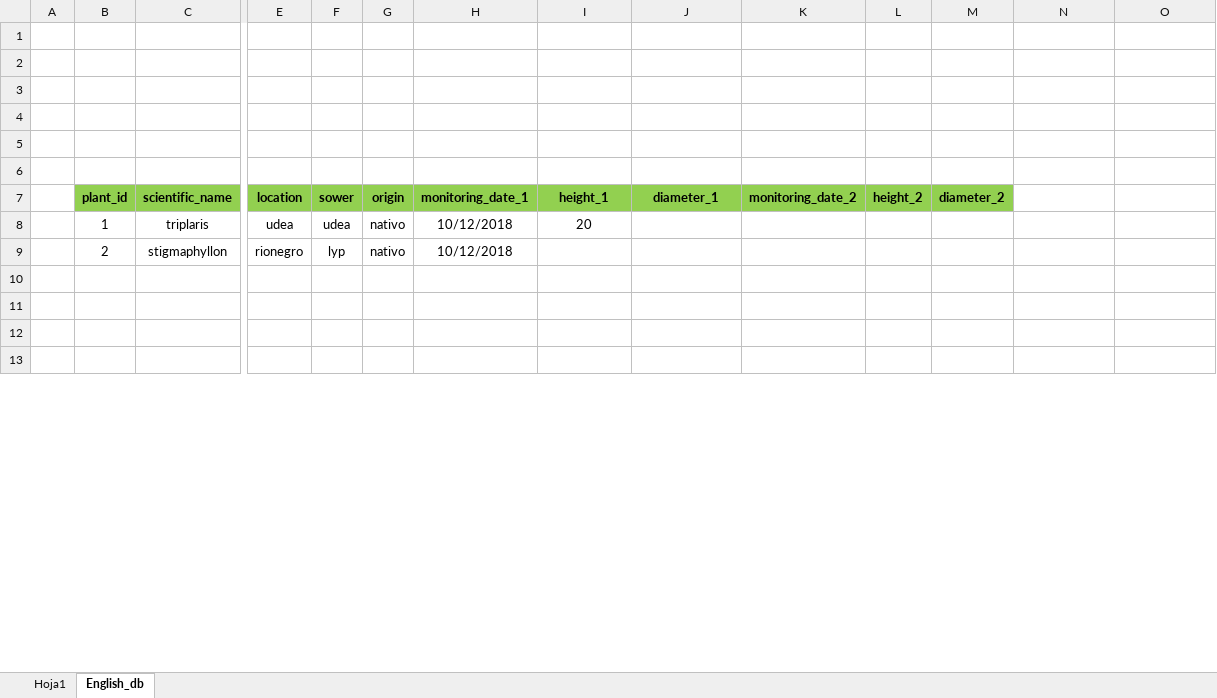
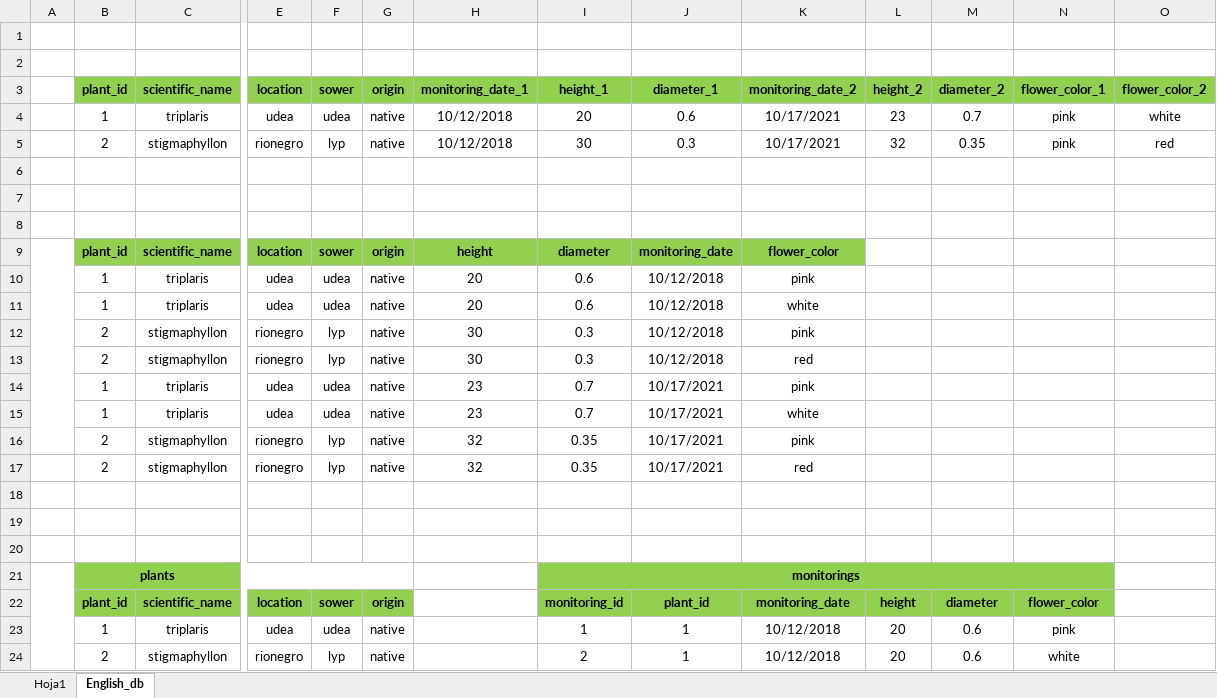
Before and after one commit to HijoBejuco/make-functional-database-plants, an Excel workbook: Base_de_datos_monitoreo_arboles.xlsx, sheet English_db, drawn as a sheet; only a part is shown, gaps mark what is left out; the shorter side is filled out with more unchanged rows; values as stored, in another font and other column widths than the file's, no borders; charts and pictures not drawn; removed rows and columns are numbered as before the commit, all else as after; rows hold the shown columns only; the diff covers the shown part only; the diff names each change by its address in the sheet, - before the commit and + after, or states it on an @@ line.

```diff
--- a/Base_de_datos_monitoreo_arboles.xlsx (sheet English_db)
+++ b/Base_de_datos_monitoreo_arboles.xlsx (sheet English_db)
+row 3:  | plant_id | scientific_name | location | sower | origin | monitoring_date_1 | height_1 | diameter_1 | monitoring_date_2 | height_2 | diameter_2 | flower_color_1 | flower_color_2
+row 4:  | 1 | triplaris | udea | udea | native | 10/12/2018 | 20 | 0.6 | 10/17/2021 | 23 | 0.7 | pink | white
+row 5:  | 2 | stigmaphyllon | rionegro | lyp | native | 10/12/2018 | 30 | 0.3 | 10/17/2021 | 32 | 0.35 | pink | red
-row 6: (empty)
+A9:A16 merged
-H9: monitoring_date_1
+H9: height
-I9: height_1
+I9: diameter
-J9: diameter_1
+J9: monitoring_date
-K9: monitoring_date_2
+K9: flower_color
-L9: height_2
+L9: (empty)
-L9:M9 fill: #92D050
+L9:M9 fill: none
-M9: diameter_2
+M9: (empty)
-G10: nativo
+G10: native
-H10: 10/12/2018
+H10: 20
-I10: 20
+I10: 0.6
-J10: (empty)
+J10: 10/12/2018
-K10: (empty)
+K10: pink
+row 11:  | 1 | triplaris | udea | udea | native | 20 | 0.6 | 10/12/2018 | white
-G12: nativo
+G12: native
-H12: 10/12/2018
+H12: 30
-I12: (empty)
+I12: 0.3
-J12: (empty)
+J12: 10/12/2018
-K12: (empty)
+K12: pink
+row 13:  | 2 | stigmaphyllon | rionegro | lyp | native | 30 | 0.3 | 10/12/2018 | red
+row 14:  | 1 | triplaris | udea | udea | native | 23 | 0.7 | 10/17/2021 | pink
+row 15:  | 1 | triplaris | udea | udea | native | 23 | 0.7 | 10/17/2021 | white
+row 16:  | 2 | stigmaphyllon | rionegro | lyp | native | 32 | 0.35 | 10/17/2021 | pink
+row 17:  | 2 | stigmaphyllon | rionegro | lyp | native | 32 | 0.35 | 10/17/2021 | red
+row 21:  | plants |  |  |  |  |  | monitorings
+row 22:  | plant_id | scientific_name | location | sower | origin |  | monitoring_id | plant_id | monitoring_date | height | diameter | flower_color
+row 23:  | 1 | triplaris | udea | udea | native |  | 1 | 1 | 10/12/2018 | 20 | 0.6 | pink
+row 24:  | 2 | stigmaphyllon | rionegro | lyp | native |  | 2 | 1 | 10/12/2018 | 20 | 0.6 | white
```
Also changed, not shown: 13 added rows, 16 removed rows, 9 edited cells and merged cells elsewhere in this sheet, charts or pictures, 2 other files.
